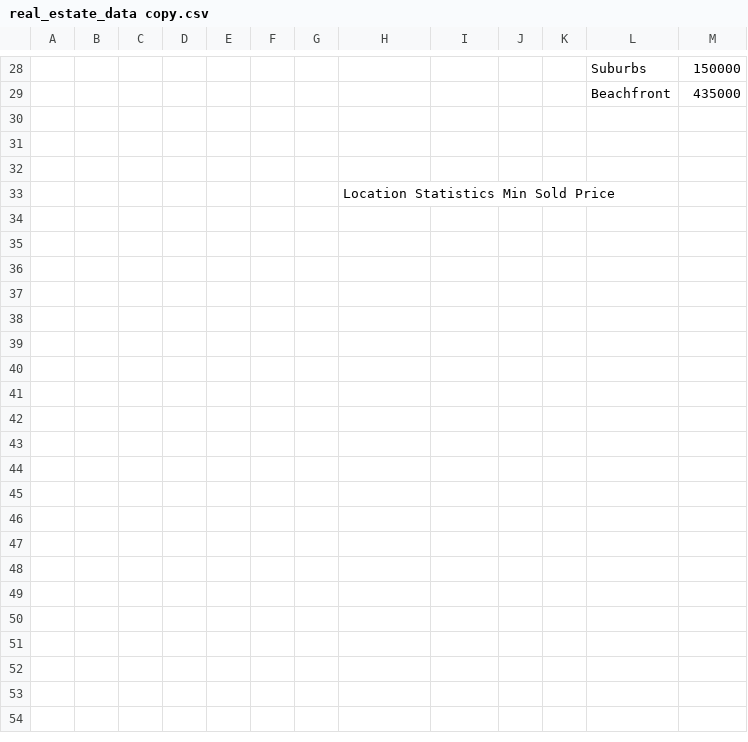
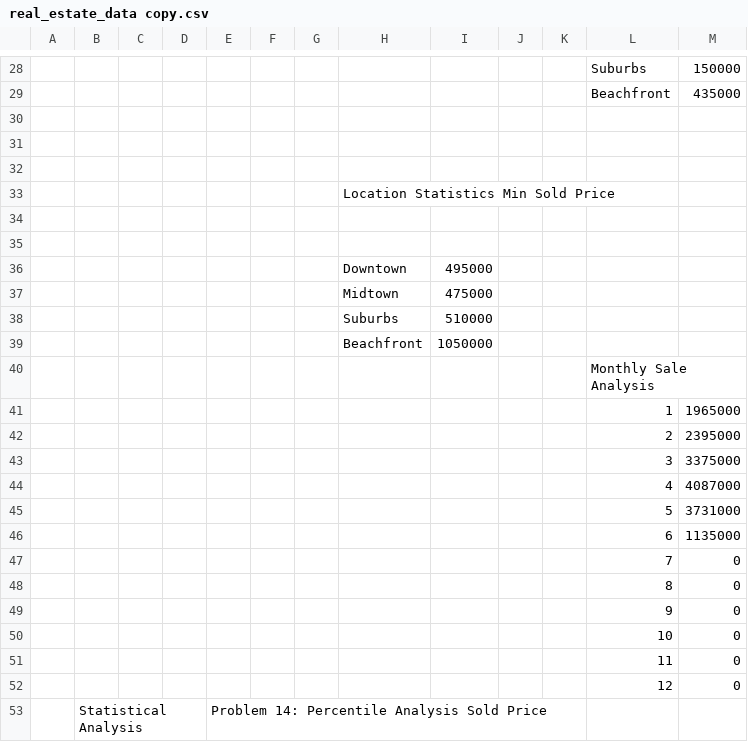
Before and after one commit to francisganapin/Practice_DataScience, a CSV file: day41/real_estate_data copy.csv, drawn as a sheet; only a part is shown, gaps mark what is left out; the diff covers the shown part only; the diff names each change by its address in the sheet, - before the commit and + after, or states it on an @@ line.

Commit message:
1_6_2026

```diff
--- a/day41/real_estate_data copy.csv
+++ b/day41/real_estate_data copy.csv
+row 34: (empty)
+row 35: (empty)
+row 36:  |  |  |  |  |  |  | Downtown | 495000
+row 37:  |  |  |  |  |  |  | Midtown | 475000
+row 38:  |  |  |  |  |  |  | Suburbs | 510000
+row 39:  |  |  |  |  |  |  | Beachfront | 1050000
+row 40:  |  |  |  |  |  |  |  |  |  |  | Monthly Sale Analysis
+row 41:  |  |  |  |  |  |  |  |  |  |  | 1 | 1965000
+row 42:  |  |  |  |  |  |  |  |  |  |  | 2 | 2395000
+row 43:  |  |  |  |  |  |  |  |  |  |  | 3 | 3375000
+row 44:  |  |  |  |  |  |  |  |  |  |  | 4 | 4087000
+row 45:  |  |  |  |  |  |  |  |  |  |  | 5 | 3731000
+row 46:  |  |  |  |  |  |  |  |  |  |  | 6 | 1135000
+row 47:  |  |  |  |  |  |  |  |  |  |  | 7 | 0
+row 48:  |  |  |  |  |  |  |  |  |  |  | 8 | 0
+row 49:  |  |  |  |  |  |  |  |  |  |  | 9 | 0
+row 50:  |  |  |  |  |  |  |  |  |  |  | 10 | 0
+row 51:  |  |  |  |  |  |  |  |  |  |  | 11 | 0
+row 52:  |  |  |  |  |  |  |  |  |  |  | 12 | 0
+row 53:  | Statistical Analysis |  |  | Problem 14: Percentile Analysis Sold Price
```
Also changed, not shown: 17 added rows elsewhere in this file.
